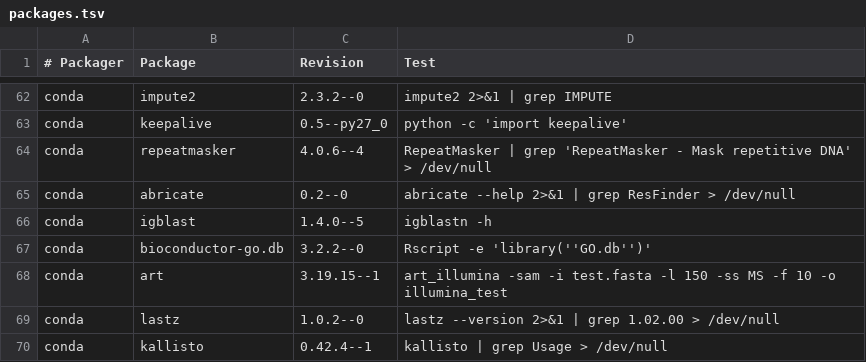
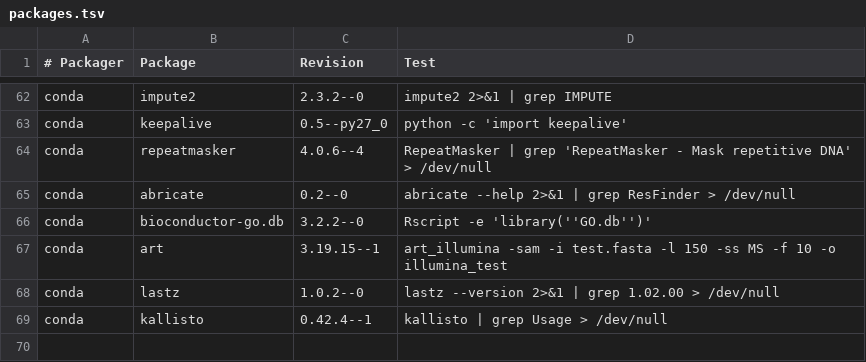
Before and after one commit to BioContainers/mulled, a TSV file: packages.tsv, drawn as a sheet; only a part is shown, gaps mark what is left out; the diff names each change by its address in the sheet, - before the commit and + after, or states it on an @@ line.

Commit message:
Update packages.tsv

```diff
--- a/packages.tsv
+++ b/packages.tsv
-row 66: conda | igblast | 1.4.0--5 | igblastn -h
```
